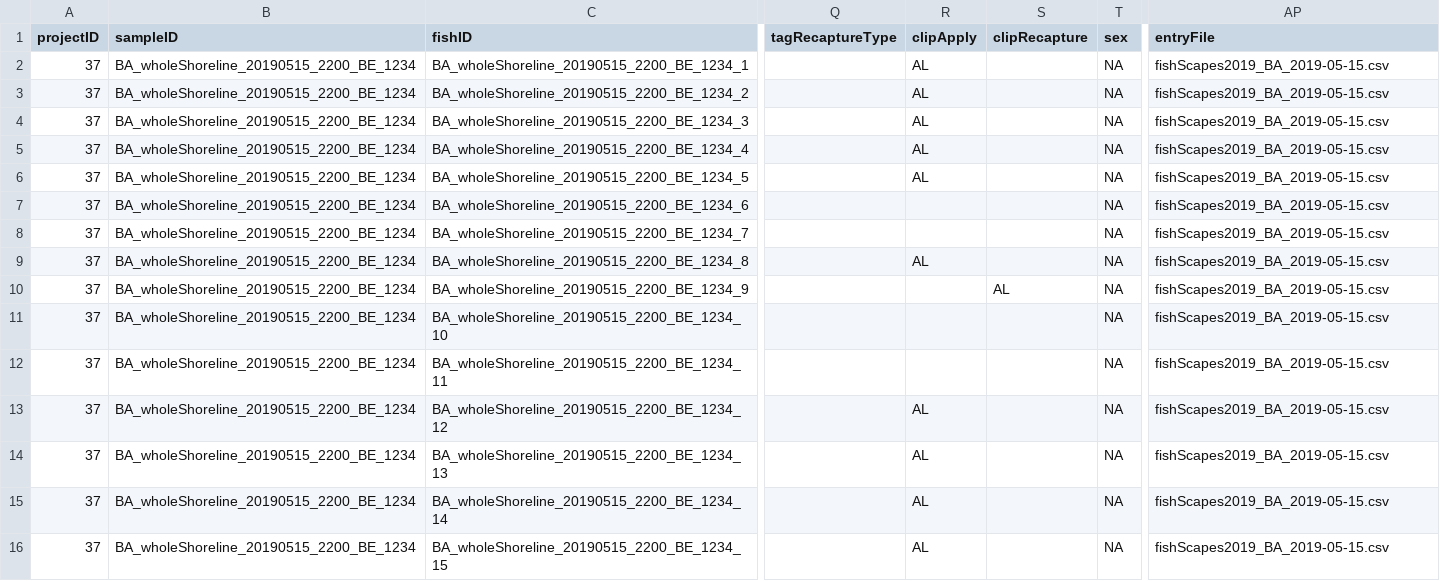
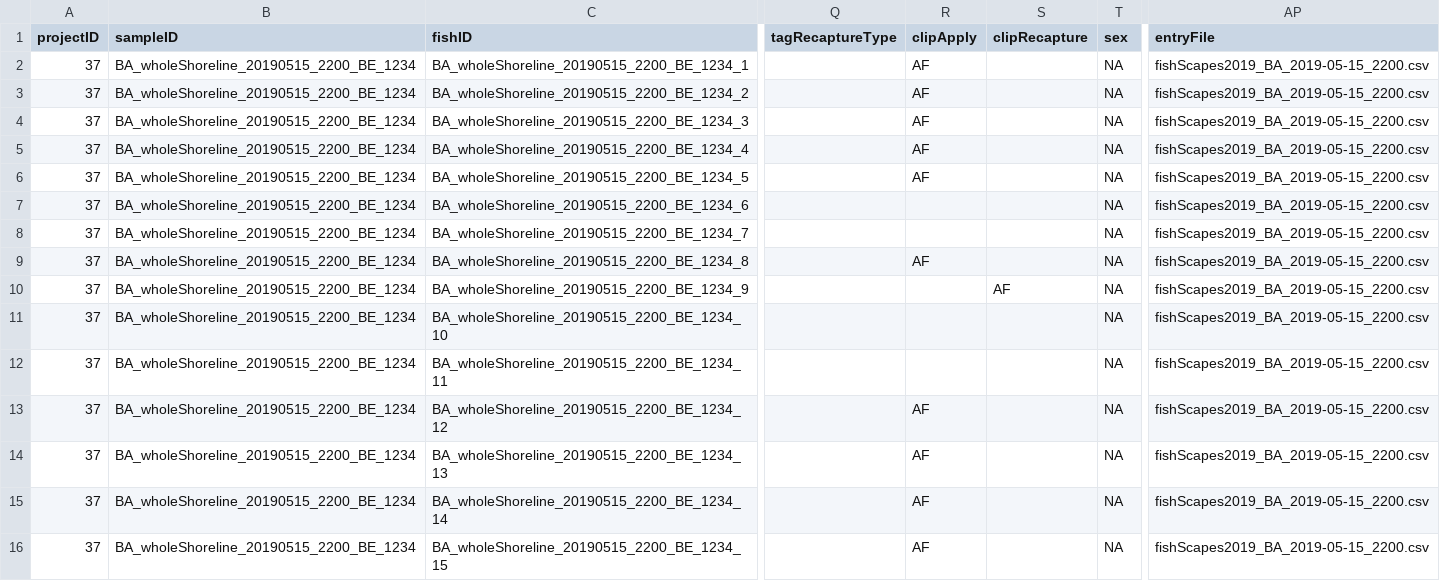
Before and after one commit to MFEh2o/fishEntryTool_TEMPLATE, a CSV file: fishInfoIS.csv, drawn as a sheet; only a part is shown, gaps mark what is left out; the diff names each change by its address in the sheet, - before the commit and + after, or states it on an @@ line.

Commit message:
added code to line 47 to include date time sampled in the search pattern, old files names were fishScapes2019_BA_2019-05-15.csv, now they are fishScapes_BA_2019-05-15_2200.csv, this avoids the problem of mulitple samples on the same day at the same lake resulting in the same file name which prevents the fishEntry script from reading them all in instead of just the first one

```diff
--- a/fishInfoIS.csv
+++ b/fishInfoIS.csv
-R2:R6 (clipApply): AL
+R2:R6 (clipApply): AF
-AP2:AP16 (entryFile): fishScapes2019_BA_2019-05-15.csv
+AP2:AP16 (entryFile): fishScapes2019_BA_2019-05-15_2200.csv
-R9 (clipApply): AL
+R9 (clipApply): AF
-S10 (clipRecapture): AL
+S10 (clipRecapture): AF
-R13:R16 (clipApply): AL
+R13:R16 (clipApply): AF
```
Also changed, not shown: fishSamplesIS.csv, 3 other files.
